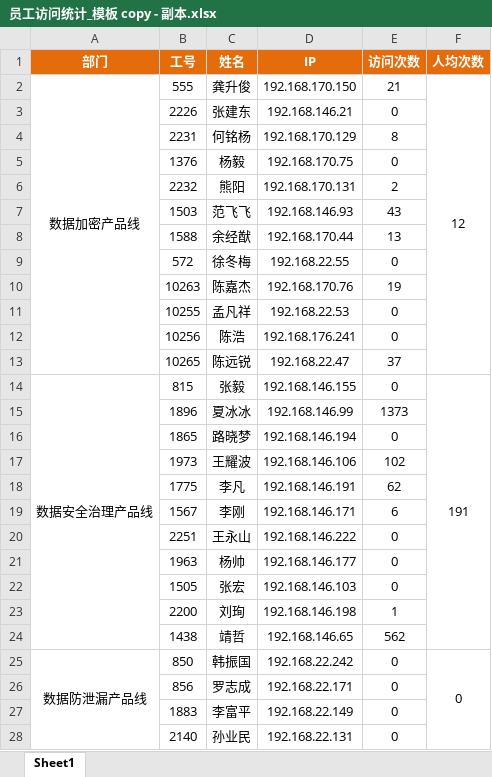
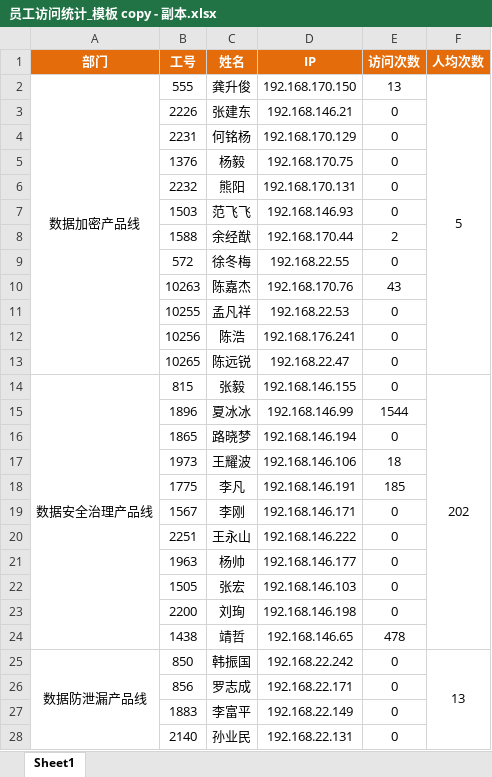
Before and after one commit to maolvmage/rdm-20250521, an Excel workbook: rdm/nginx-data-analysis/员工访问统计_模板 copy - 副本.xlsx, sheet Sheet1, drawn as a sheet; only a part is shown; values as stored, in another font and other column widths than the file's, no borders; the diff covers the shown part only; the diff names each change by its address in the sheet, - before the commit and + after, or states it on an @@ line.

```diff
--- a/rdm/nginx-data-analysis/员工访问统计_模板 copy - 副本.xlsx (sheet Sheet1)
+++ b/rdm/nginx-data-analysis/员工访问统计_模板 copy - 副本.xlsx (sheet Sheet1)
-E2 (访问次数): 21
+E2 (访问次数): 13
-F2 (人均次数): 12
+F2 (人均次数): 5
-E4 (访问次数): 8
+E4 (访问次数): 0
-E6 (访问次数): 2
+E6 (访问次数): 0
-E7 (访问次数): 43
+E7 (访问次数): 0
-E8 (访问次数): 13
+E8 (访问次数): 2
-E10 (访问次数): 19
+E10 (访问次数): 43
-E13 (访问次数): 37
+E13 (访问次数): 0
-F14 (人均次数): 191
+F14 (人均次数): 202
-E15 (访问次数): 1373
+E15 (访问次数): 1544
-E17 (访问次数): 102
+E17 (访问次数): 18
-E18 (访问次数): 62
+E18 (访问次数): 185
-E19 (访问次数): 6
+E19 (访问次数): 0
-E23 (访问次数): 1
+E23 (访问次数): 0
-E24 (访问次数): 562
+E24 (访问次数): 478
-F25 (人均次数): 0
+F25 (人均次数): 13
```
Also changed, not shown: 1 added row, 1 removed row and 15 edited cells elsewhere in this sheet, 项目问题统计结果.xlsx, 4 other files.
